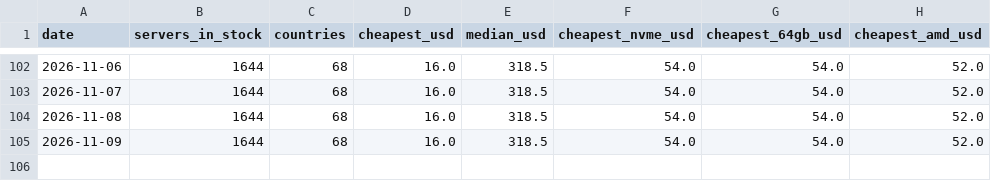
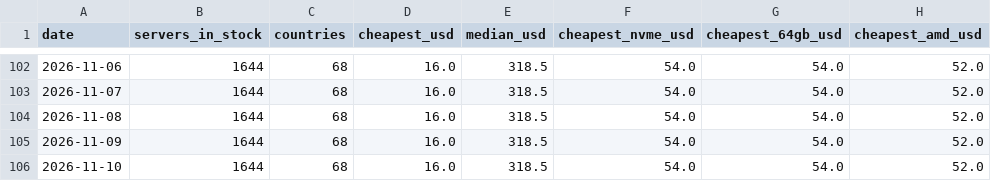
Before and after one commit to ValebyteServers/dedicated-server-prices, a CSV file: data/price-history.csv, drawn as a sheet; only a part is shown, gaps mark what is left out.

Commit message:
data: refresh 2026-11-10

```diff
--- a/data/price-history.csv
+++ b/data/price-history.csv
@@ -105 +105,2 @@ date,servers_in_stock,countries,cheapest_usd,median_usd,cheapest_nvme_usd,cheape
 2026-11-09,1644,68,16.0,318.5,54.0,54.0,52.0
+2026-11-10,1644,68,16.0,318.5,54.0,54.0,52.0
```
Also changed, not shown: 2 other files.
